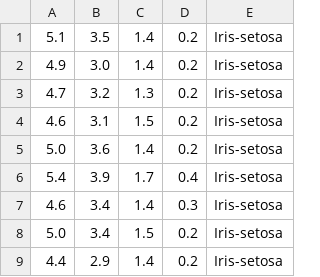
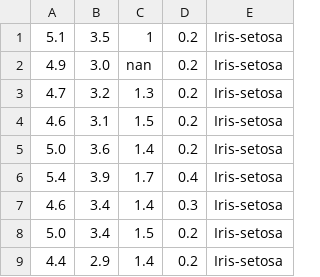
Before and after one commit to ditomax/mlwifianwender, a CSV file: data/iris/iris_mutilated.csv, drawn as a sheet; only a part is shown.

```diff
--- a/data/iris/iris_mutilated.csv
+++ b/data/iris/iris_mutilated.csv
@@ -1,3 +1,3 @@
-5.1,3.5,1.4,0.2,Iris-setosa
-4.9,3.0,1.4,0.2,Iris-setosa
+5.1,3.5,1,0.2,Iris-setosa
+4.9,3.0,nan,0.2,Iris-setosa
 4.7,3.2,1.3,0.2,Iris-setosa
```
Also changed, not shown: 13 other files.
